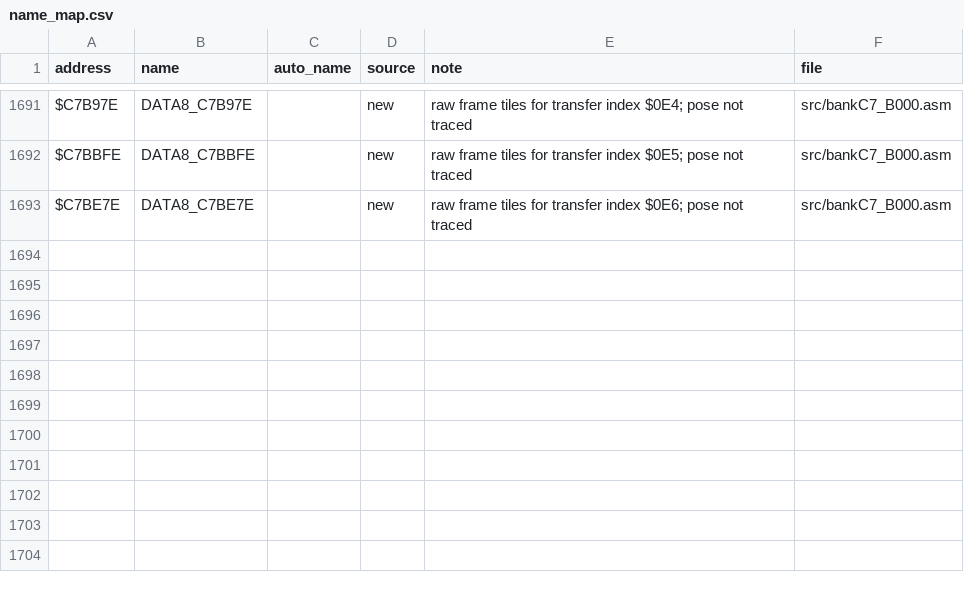
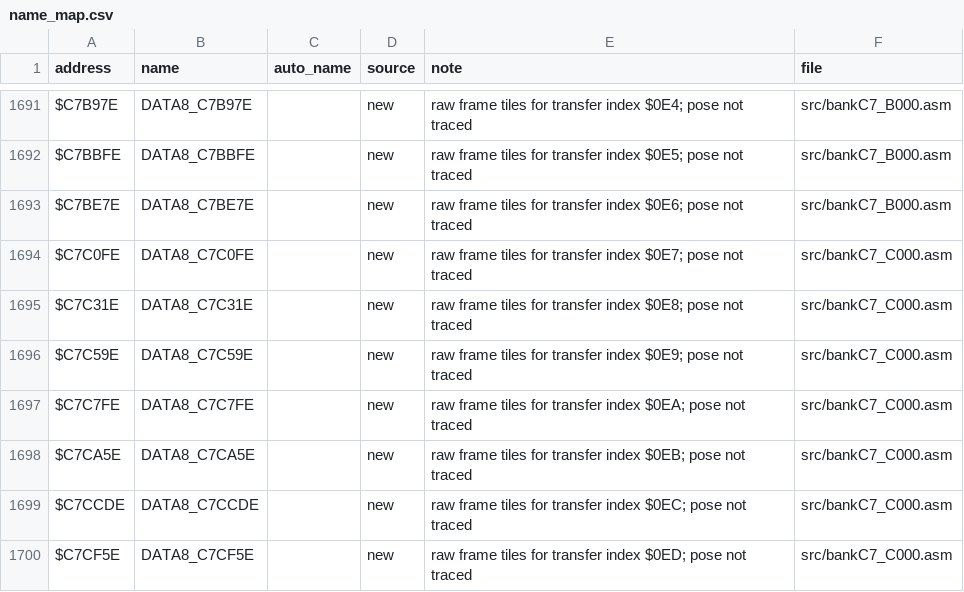
Before and after one commit to abdulahmad/NHL95SNES, a CSV file: docs/name_map.csv, drawn as a sheet; only a part is shown, gaps mark what is left out.

```diff
--- a/docs/name_map.csv
+++ b/docs/name_map.csv
@@ -1693 +1693,8 @@ $C7BBFE,DATA8_C7BBFE,,new,"raw frame tiles for transfer index $0E5; pose not tra
 $C7BE7E,DATA8_C7BE7E,,new,"raw frame tiles for transfer index $0E6; pose not traced",src/bankC7_B000.asm
+$C7C0FE,DATA8_C7C0FE,,new,"raw frame tiles for transfer index $0E7; pose not traced",src/bankC7_C000.asm
+$C7C31E,DATA8_C7C31E,,new,"raw frame tiles for transfer index $0E8; pose not traced",src/bankC7_C000.asm
+$C7C59E,DATA8_C7C59E,,new,"raw frame tiles for transfer index $0E9; pose not traced",src/bankC7_C000.asm
+$C7C7FE,DATA8_C7C7FE,,new,"raw frame tiles for transfer index $0EA; pose not traced",src/bankC7_C000.asm
+$C7CA5E,DATA8_C7CA5E,,new,"raw frame tiles for transfer index $0EB; pose not traced",src/bankC7_C000.asm
+$C7CCDE,DATA8_C7CCDE,,new,"raw frame tiles for transfer index $0EC; pose not traced",src/bankC7_C000.asm
+$C7CF5E,DATA8_C7CF5E,,new,"raw frame tiles for transfer index $0ED; pose not traced",src/bankC7_C000.asm
```
Also changed, not shown: 6 other files.
